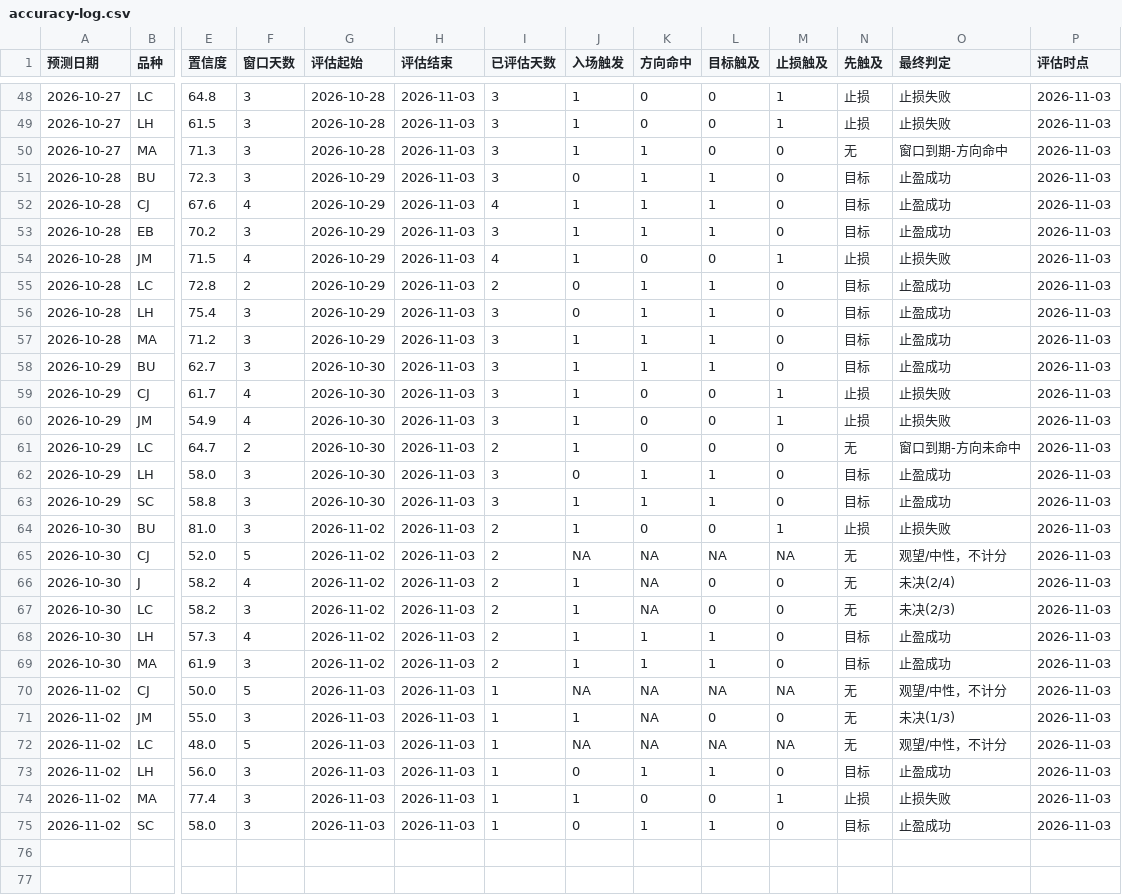
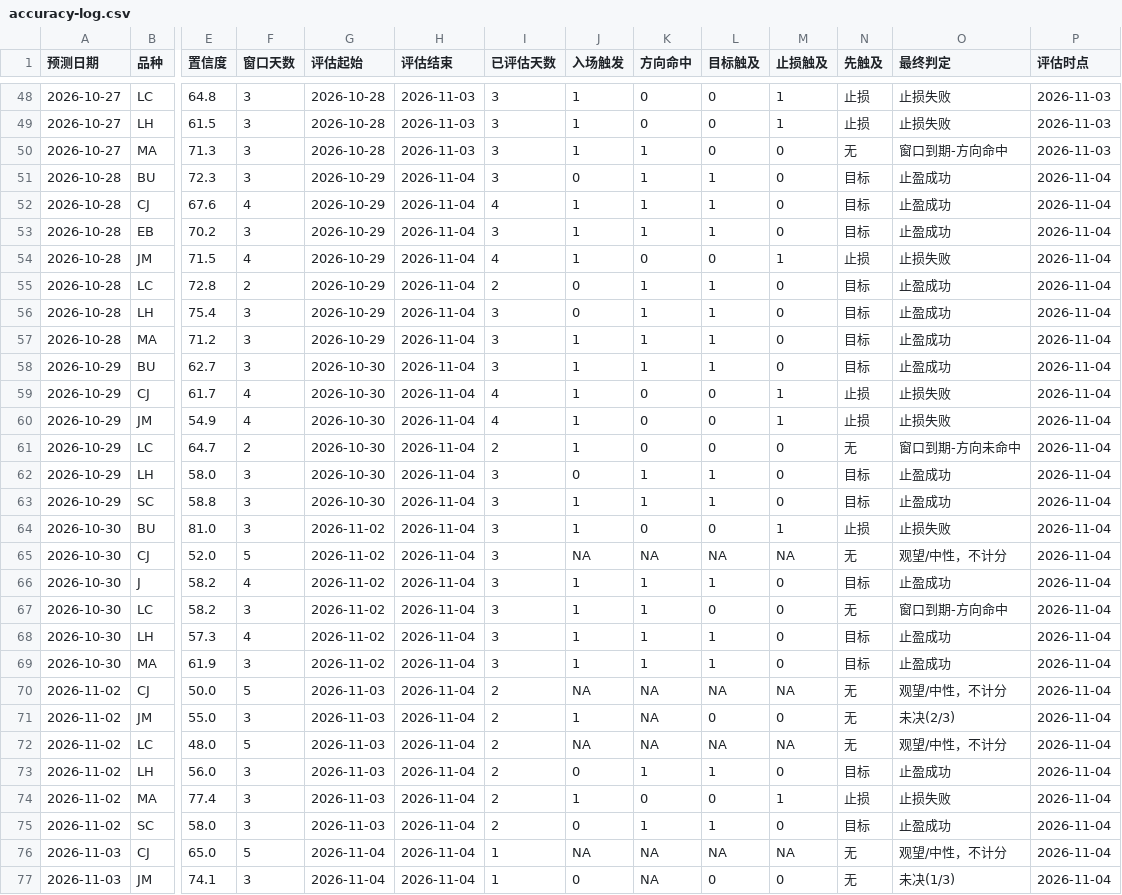
Before and after one commit to cloudchina/FuturesAnaReports, a CSV file: future-analysis-reports/accuracy-log.csv, drawn as a sheet; only a part is shown, gaps mark what is left out; rows hold the shown columns only; the diff covers the shown part only; the diff names each change by its address in the sheet, - before the commit and + after, or states it on an @@ line.

```diff
--- a/future-analysis-reports/accuracy-log.csv
+++ b/future-analysis-reports/accuracy-log.csv
-H51:H75 (评估结束): 2026-11-03
+H51:H75 (评估结束): 2026-11-04
-P51:P75 (评估时点): 2026-11-03
+P51:P75 (评估时点): 2026-11-04
-I59:I60 (已评估天数): 3
+I59:I60 (已评估天数): 4
-I64:I69 (已评估天数): 2
+I64:I69 (已评估天数): 3
-K66:K67 (方向命中): NA
+K66:K67 (方向命中): 1
-L66 (目标触及): 0
+L66 (目标触及): 1
-N66 (先触及): 无
+N66 (先触及): 目标
-O66 (最终判定): 未决(2/4)
+O66 (最终判定): 止盈成功
-O67 (最终判定): 未决(2/3)
+O67 (最终判定): 窗口到期-方向命中
-I70:I75 (已评估天数): 1
+I70:I75 (已评估天数): 2
-O71 (最终判定): 未决(1/3)
+O71 (最终判定): 未决(2/3)
+row 76: 2026-11-03 | CJ | 65.0 | 5 | 2026-11-04 | 2026-11-04 | 1 | NA | NA | NA | NA | 无 | 观望/中性，不计分 | 2026-11-04
+row 77: 2026-11-03 | JM | 74.1 | 3 | 2026-11-04 | 2026-11-04 | 1 | 0 | NA | 0 | 0 | 无 | 未决(1/3) | 2026-11-04
```
Also changed, not shown: 4 added rows elsewhere in this file, future-analysis-reports/positions-log.csv, 15 other files.
